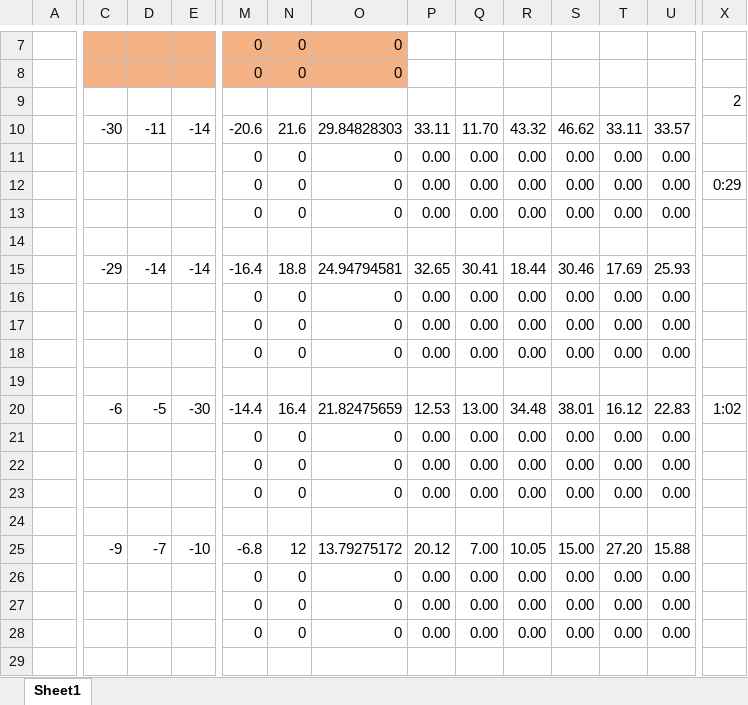
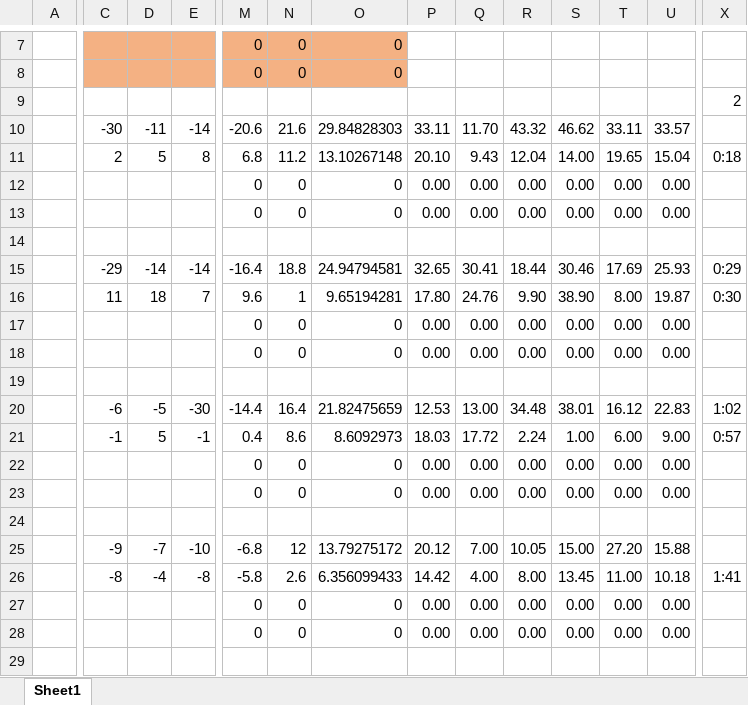
Before and after one commit to kholysa/CopterTests, an Excel workbook: CopterMoveANDLocalisation/CopterMoveAndLocalisation.xlsx, sheet Sheet1, drawn as a sheet; only a part is shown, gaps mark what is left out; values as stored, in another font and other column widths than the file's, no borders; charts and pictures not drawn; removed rows and columns are numbered as before the commit, all else as after; rows hold the shown columns only; the diff covers the shown part only; the diff names each change by its address in the sheet, - before the commit and + after, or states it on an @@ line.

```diff
--- a/CopterMoveANDLocalisation/CopterMoveAndLocalisation.xlsx (sheet Sheet1)
+++ b/CopterMoveANDLocalisation/CopterMoveAndLocalisation.xlsx (sheet Sheet1)
-C11: (empty)
+C11: 2
-D11: (empty)
+D11: 5
-E11: (empty)
+E11: 8
-M11: 0
+M11: 6.8
-N11: 0
+N11: 11.2
-O11: 0
+O11: 13.10267148
-P11: 0.00
+P11: 20.10
-Q11: 0.00
+Q11: 9.43
-R11: 0.00
+R11: 12.04
-S11: 0.00
+S11: 14.00
-T11: 0.00
+T11: 19.65
-U11: 0.00
+U11: 15.04
-X11: (empty)
+X11: 0:18
-X12: 0:29
+X12: (empty)
-X15: (empty)
+X15: 0:29
-row 16:  |  |  |  | 0 | 0 | 0 | 0.00 | 0.00 | 0.00 | 0.00 | 0.00 | 0.00
+row 16:  | 11 | 18 | 7 | 9.6 | 1 | 9.65194281 | 17.80 | 24.76 | 9.90 | 38.90 | 8.00 | 19.87 | 0:30
-row 21:  |  |  |  | 0 | 0 | 0 | 0.00 | 0.00 | 0.00 | 0.00 | 0.00 | 0.00
+row 21:  | -1 | 5 | -1 | 0.4 | 8.6 | 8.6092973 | 18.03 | 17.72 | 2.24 | 1.00 | 6.00 | 9.00 | 0:57
-row 26:  |  |  |  | 0 | 0 | 0 | 0.00 | 0.00 | 0.00 | 0.00 | 0.00 | 0.00
+row 26:  | -8 | -4 | -8 | -5.8 | 2.6 | 6.356099433 | 14.42 | 4.00 | 8.00 | 13.45 | 11.00 | 10.18 | 1:41
```
Also changed, not shown: 7 edited cells elsewhere in this sheet, charts or pictures.
